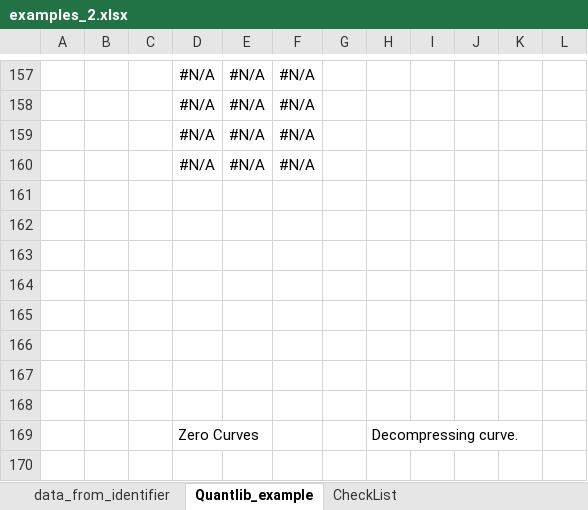
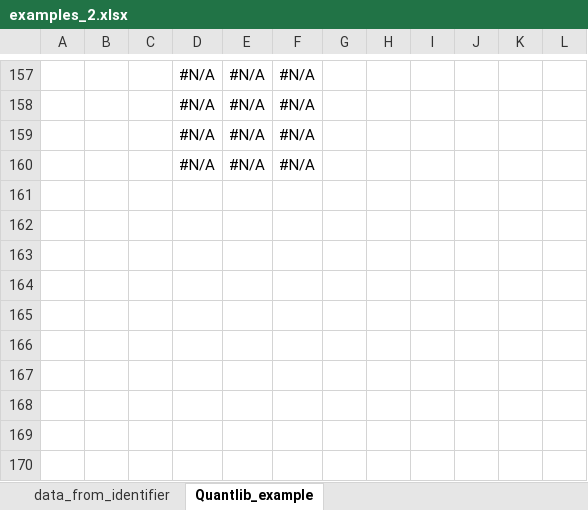
Before and after one commit to mainsequence-sdk/ms-excel-win, an Excel workbook: examples/examples_2.xlsx, sheet Quantlib_example, drawn as a sheet; only a part is shown, gaps mark what is left out; values as stored, in another font and other column widths than the file's, no borders; the diff covers the shown part only; the diff names each change by its address in the sheet, - before the commit and + after, or states it on an @@ line.

Commit message:
Tested with mainsequence.app and saved result in examples_2.xlsx for reference

```diff
--- a/examples/examples_2.xlsx (sheet Quantlib_example)
+++ b/examples/examples_2.xlsx (sheet Quantlib_example)
-sheet tab: CheckList
-row 161: (empty)
-row 162: (empty)
-row 163: (empty)
-row 164: (empty)
-row 165: (empty)
-row 166: (empty)
-row 167: (empty)
-row 168: (empty)
-row 169:  |  |  | Zero Curves |  |  |  | Decompressing curve.
-row 170: (empty)
```
Also changed, not shown: 270 removed rows elsewhere in this sheet, sheet data_from_identifier.
